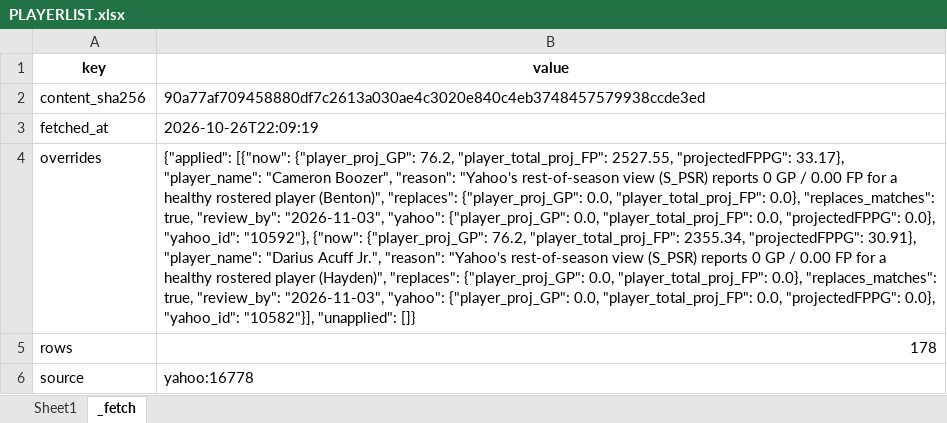
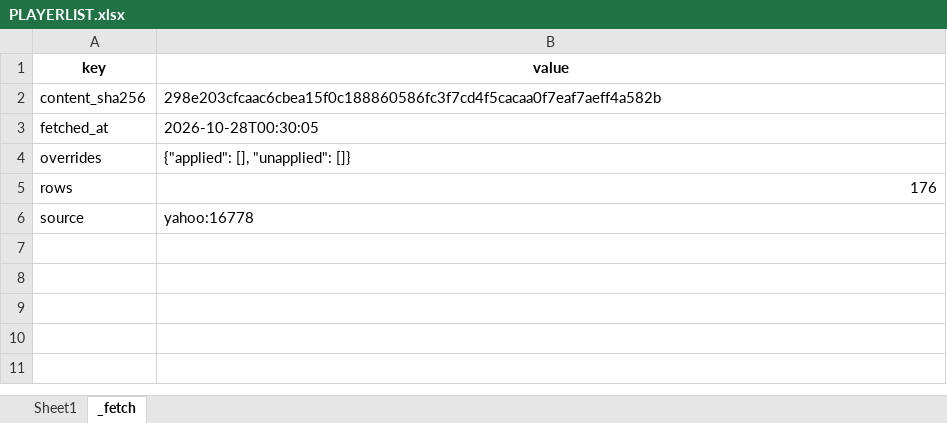
Before and after one commit to nickrolen/fantasy-newsletter-engine, an Excel workbook: data/PLAYERLIST.xlsx, sheet _fetch, drawn as a sheet; values as stored, in another font and other column widths than the file's, no borders; the diff names each change by its address in the sheet, - before the commit and + after, or states it on an @@ line.

```diff
--- a/data/PLAYERLIST.xlsx (sheet _fetch)
+++ b/data/PLAYERLIST.xlsx (sheet _fetch)
-B2 (value): 90a77af709458880df7c2613a030ae4c3020e840c4eb3748457579938ccde3ed
+B2 (value): 298e203cfcaac6cbea15f0c188860586fc3f7cd4f5cacaa0f7eaf7aeff4a582b
-B3 (value): 2026-10-26T22:09:19
+B3 (value): 2026-10-28T00:30:05
-B4 (value): {"applied": [{"now": {"player_proj_GP": 76.2, "player_total_proj_FP": 2527.55, "projectedFPPG": 33.17}, "player_name": "Cameron Boozer", "reason": "Yahoo's rest-of-season view (S_PSR) reports 0 GP / 0.00 FP for a healthy rostered player (Benton)", "replaces": {"player_proj_GP": 0.0, "player_total_proj_FP": 0.0}, "replaces_matches": true, "review_by": "2026-11-03", "yahoo": {"player_proj_GP": 0.0, "player_total_proj_FP": 0.0, "projectedFPPG": 0.0}, "yahoo_id": "10592"}, {"now": {"player_proj_GP": 76.2, "player_total_proj_FP": 2355.34, "projectedFPPG": 30.91}, "player_name": "Darius Acuff Jr.", "reason": "Yahoo's rest-of-season view (S_PSR) reports 0 GP / 0.00 FP for a healthy rostered player (Hayden)", "replaces": {"player_proj_GP": 0.0, "player_total_proj_FP": 0.0}, "replaces_matches": true, "review_by": "2026-11-03", "yahoo": {"player_proj_GP": 0.0, "player_total_proj_FP": 0.0, "projectedFPPG": 0.0}, "yahoo_id": "10582"}], "unapplied": []}
+B4 (value): {"applied": [], "unapplied": []}
-B5 (value): 178
+B5 (value): 176
```
Also changed, not shown: sheet Sheet1, 3 other files.
